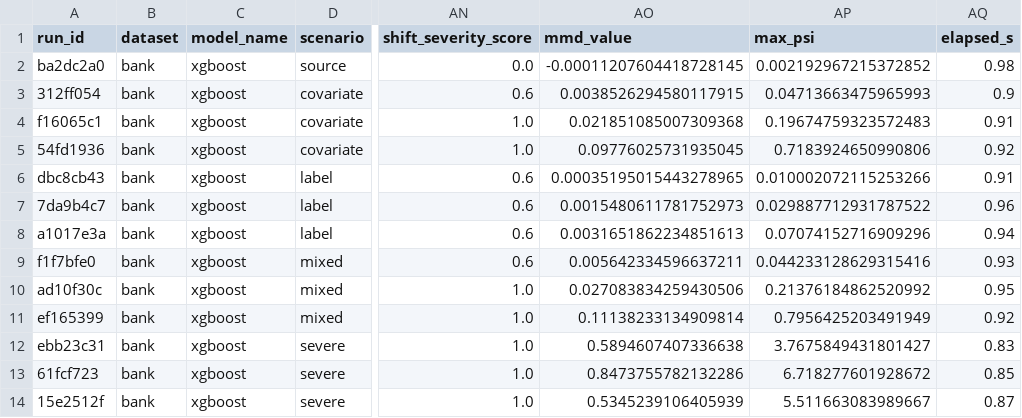
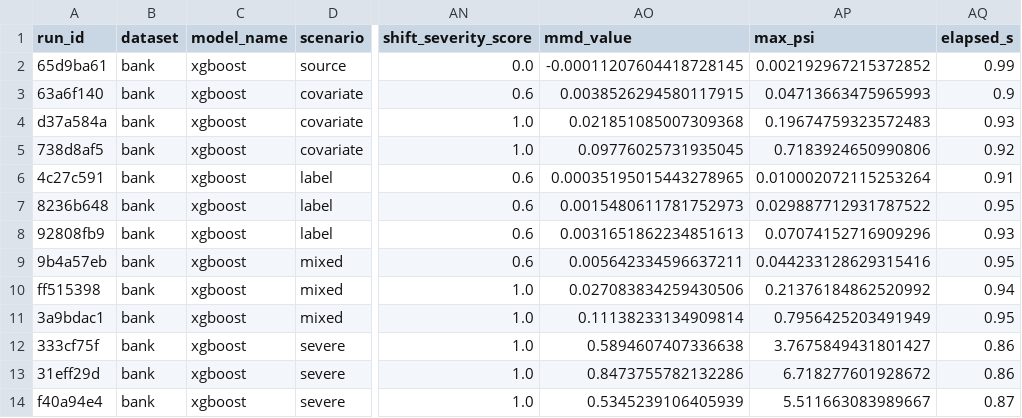
Before and after one commit to Dharshan-S-V/SAUP, a CSV file: reports/audit_corrected/results/bank_shift_experiment_results.csv, drawn as a sheet; only a part is shown, gaps mark what is left out; the diff names each change by its address in the sheet, - before the commit and + after, or states it on an @@ line.

```diff
--- a/reports/audit_corrected/results/bank_shift_experiment_results.csv
+++ b/reports/audit_corrected/results/bank_shift_experiment_results.csv
-A2 (run_id): ba2dc2a0
+A2 (run_id): 65d9ba61
-AQ2 (elapsed_s): 0.98
+AQ2 (elapsed_s): 0.99
-A3 (run_id): 312ff054
+A3 (run_id): 63a6f140
-A4 (run_id): f16065c1
+A4 (run_id): d37a584a
-AQ4 (elapsed_s): 0.91
+AQ4 (elapsed_s): 0.93
-A5 (run_id): 54fd1936
+A5 (run_id): 738d8af5
-A6 (run_id): dbc8cb43
+A6 (run_id): 4c27c591
-AP6 (max_psi): 0.010002072115253266
+AP6 (max_psi): 0.010002072115253264
-A7 (run_id): 7da9b4c7
+A7 (run_id): 8236b648
-AQ7 (elapsed_s): 0.96
+AQ7 (elapsed_s): 0.95
-A8 (run_id): a1017e3a
+A8 (run_id): 92808fb9
-AQ8 (elapsed_s): 0.94
+AQ8 (elapsed_s): 0.93
-A9 (run_id): f1f7bfe0
+A9 (run_id): 9b4a57eb
-AQ9 (elapsed_s): 0.93
+AQ9 (elapsed_s): 0.95
-A10 (run_id): ad10f30c
+A10 (run_id): ff515398
-AQ10 (elapsed_s): 0.95
+AQ10 (elapsed_s): 0.94
-A11 (run_id): ef165399
+A11 (run_id): 3a9bdac1
-AQ11 (elapsed_s): 0.92
+AQ11 (elapsed_s): 0.95
-A12 (run_id): ebb23c31
+A12 (run_id): 333cf75f
-AQ12 (elapsed_s): 0.83
+AQ12 (elapsed_s): 0.86
-A13 (run_id): 61fcf723
+A13 (run_id): 31eff29d
-AQ13 (elapsed_s): 0.85
+AQ13 (elapsed_s): 0.86
-A14 (run_id): 15e2512f
+A14 (run_id): f40a94e4
```
Also changed, not shown: reports/audit_corrected/results/adult_baseline_results.csv, reports/audit_corrected/results/adult_shift_experiment_results.csv, 12 other files.
